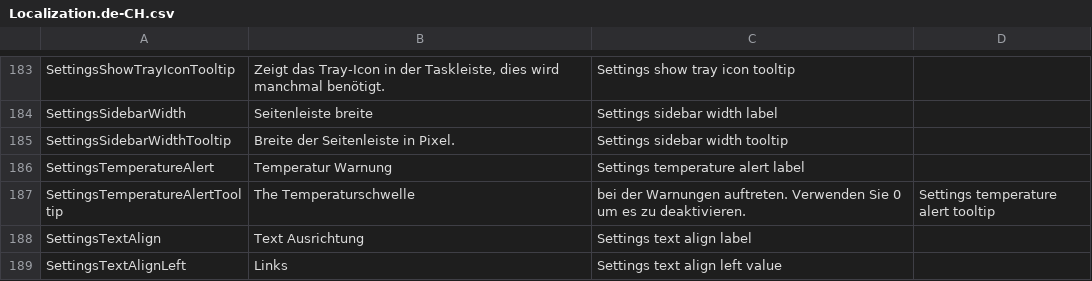
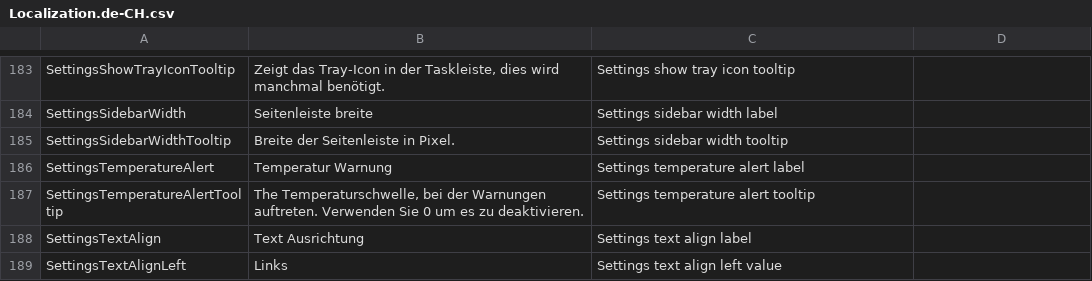
Before and after one commit to tigny/SidebarLocalization, a CSV file: Localization.de-CH.csv, drawn as a sheet; only a part is shown, gaps mark what is left out.

Commit message:
Update Localization.de-CH.csv

```diff
--- a/Localization.de-CH.csv
+++ b/Localization.de-CH.csv
@@ -186,3 +186,3 @@ SettingsSidebarWidthTooltip,Breite der Seitenleiste in Pixel.,Settings sidebar w
 SettingsTemperatureAlert,Temperatur Warnung,Settings temperature alert label
-SettingsTemperatureAlertTooltip,The Temperaturschwelle, bei der Warnungen auftreten. Verwenden Sie 0 um es zu deaktivieren.,Settings temperature alert tooltip
+SettingsTemperatureAlertTooltip,"The Temperaturschwelle, bei der Warnungen auftreten. Verwenden Sie 0 um es zu deaktivieren.",Settings temperature alert tooltip
 SettingsTextAlign,Text Ausrichtung,Settings text align label
```
